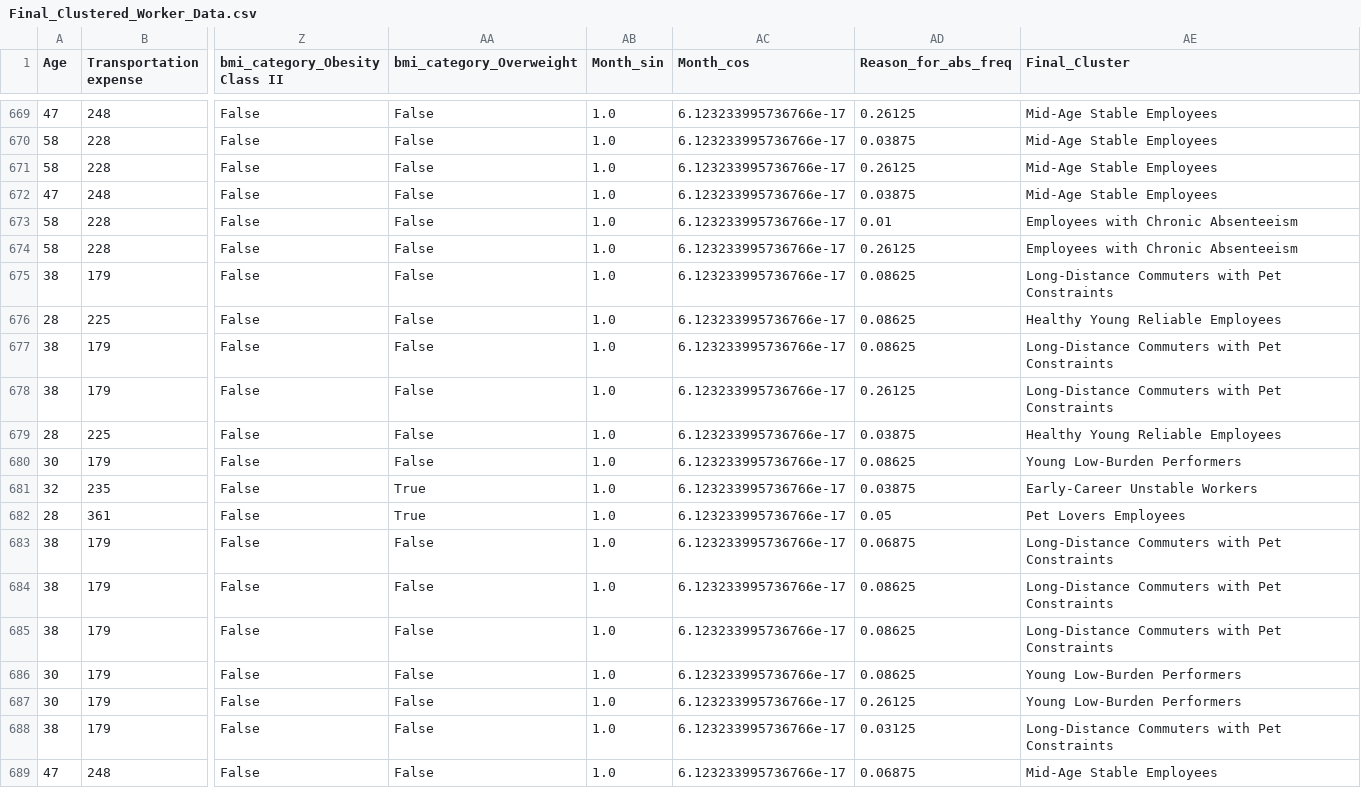
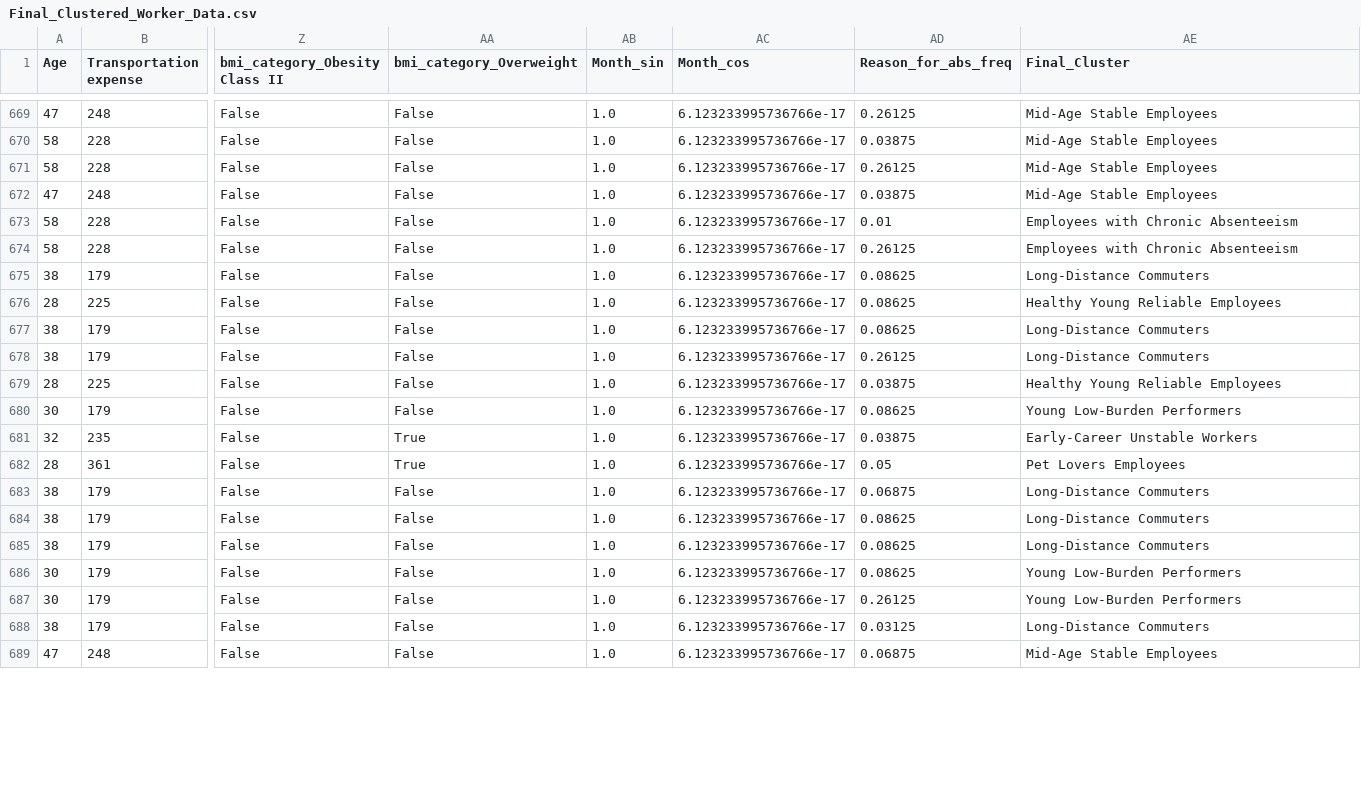
Before and after one commit to Pinky-Tie/reasons_for_absenteeism, a CSV file: data/Final_Clustered_Worker_Data.csv, drawn as a sheet; only a part is shown, gaps mark what is left out; the diff covers the shown part only; the diff names each change by its address in the sheet, - before the commit and + after, or states it on an @@ line.

```diff
--- a/data/Final_Clustered_Worker_Data.csv
+++ b/data/Final_Clustered_Worker_Data.csv
-AE675 (Final_Cluster): Long-Distance Commuters with Pet Constraints
+AE675 (Final_Cluster): Long-Distance Commuters
-AE677:AE678 (Final_Cluster): Long-Distance Commuters with Pet Constraints
+AE677:AE678 (Final_Cluster): Long-Distance Commuters
-AE683:AE685 (Final_Cluster): Long-Distance Commuters with Pet Constraints
+AE683:AE685 (Final_Cluster): Long-Distance Commuters
-AE688 (Final_Cluster): Long-Distance Commuters with Pet Constraints
+AE688 (Final_Cluster): Long-Distance Commuters
```
Also changed, not shown: 110 edited cells elsewhere in this file, data/Worker_Association_Rules.csv, 1 other file.
